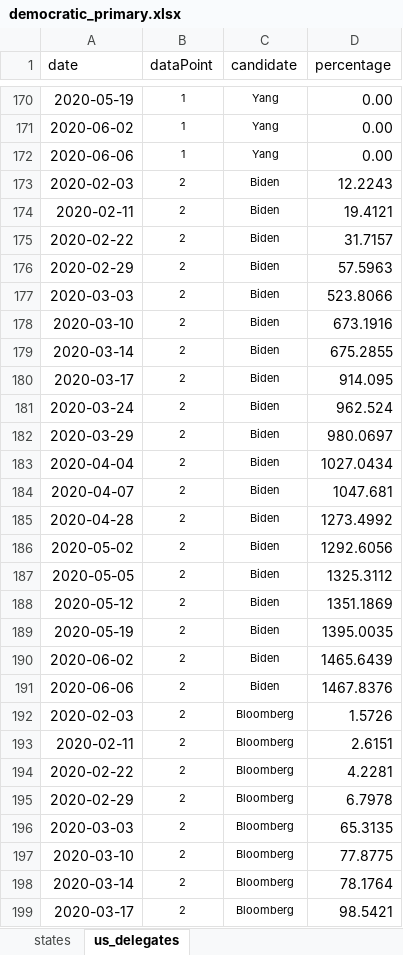
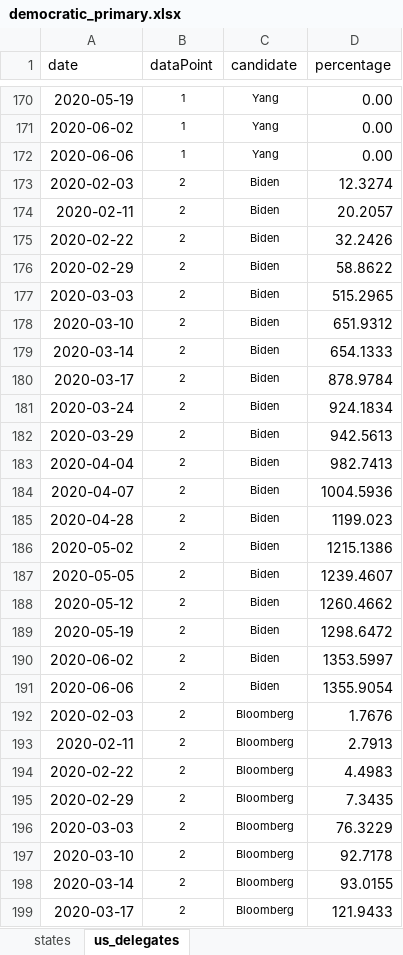
Before and after one commit to ben2vec/jhkforecasts, an Excel workbook: democratic_primary.xlsx, sheet us_delegates, drawn as a sheet; only a part is shown, gaps mark what is left out; values as stored, in another font and other column widths than the file's, no borders; conditional formats not drawn; the diff covers the shown part only; the diff names each change by its address in the sheet, - before the commit and + after, or states it on an @@ line.

```diff
--- a/democratic_primary.xlsx (sheet us_delegates)
+++ b/democratic_primary.xlsx (sheet us_delegates)
-D173 (percentage): 12.2243
+D173 (percentage): 12.3274
-D174 (percentage): 19.4121
+D174 (percentage): 20.2057
-D175 (percentage): 31.7157
+D175 (percentage): 32.2426
-D176 (percentage): 57.5963
+D176 (percentage): 58.8622
-D177 (percentage): 523.8066
+D177 (percentage): 515.2965
-D178 (percentage): 673.1916
+D178 (percentage): 651.9312
-D179 (percentage): 675.2855
+D179 (percentage): 654.1333
-D180 (percentage): 914.095
+D180 (percentage): 878.9784
-D181 (percentage): 962.524
+D181 (percentage): 924.1834
-D182 (percentage): 980.0697
+D182 (percentage): 942.5613
-D183 (percentage): 1027.0434
+D183 (percentage): 982.7413
-D184 (percentage): 1047.681
+D184 (percentage): 1004.5936
-D185 (percentage): 1273.4992
+D185 (percentage): 1199.023
-D186 (percentage): 1292.6056
+D186 (percentage): 1215.1386
-D187 (percentage): 1325.3112
+D187 (percentage): 1239.4607
-D188 (percentage): 1351.1869
+D188 (percentage): 1260.4662
-D189 (percentage): 1395.0035
+D189 (percentage): 1298.6472
-D190 (percentage): 1465.6439
+D190 (percentage): 1353.5997
-D191 (percentage): 1467.8376
+D191 (percentage): 1355.9054
-D192 (percentage): 1.5726
+D192 (percentage): 1.7676
-D193 (percentage): 2.6151
+D193 (percentage): 2.7913
-D194 (percentage): 4.2281
+D194 (percentage): 4.4983
-D195 (percentage): 6.7978
+D195 (percentage): 7.3435
-D196 (percentage): 65.3135
+D196 (percentage): 76.3229
-D197 (percentage): 77.8775
+D197 (percentage): 92.7178
-D198 (percentage): 78.1764
+D198 (percentage): 93.0155
-D199 (percentage): 98.5421
+D199 (percentage): 121.9433
```
Also changed, not shown: 222 edited cells elsewhere in this sheet, sheet states, 1 other file.
